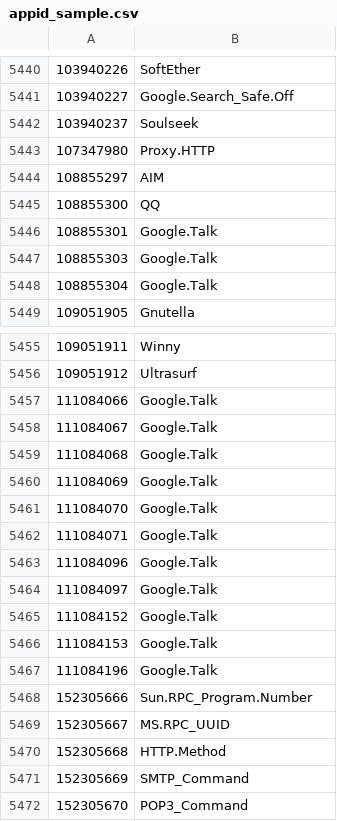
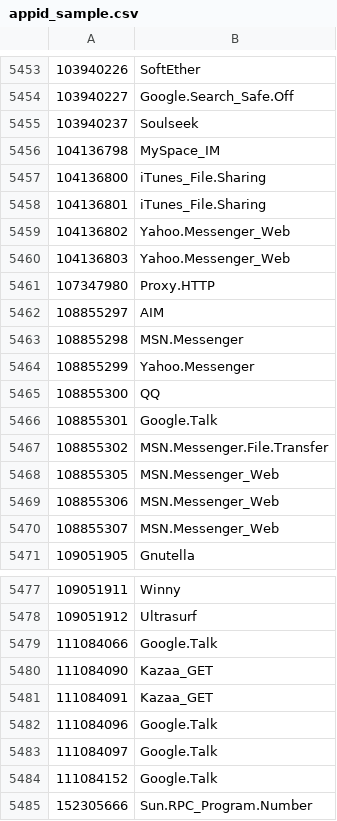
Before and after one commit to Connie-Wild/FortiOS_AppControlID, a CSV file: appid_sample.csv, drawn as a sheet; only a part is shown, gaps mark what is left out; the shorter side is filled out with more unchanged rows; removed rows and columns are numbered as before the commit, all else as after; the diff covers the shown part only; the diff names each change by its address in the sheet, - before the commit and + after, or states it on an @@ line.

```diff
--- a/appid_sample.csv
+++ b/appid_sample.csv
+row 5456: 104136798 | MySpace_IM
+row 5457: 104136800 | iTunes_File.Sharing
+row 5458: 104136801 | iTunes_File.Sharing
+row 5459: 104136802 | Yahoo.Messenger_Web
+row 5460: 104136803 | Yahoo.Messenger_Web
+row 5463: 108855298 | MSN.Messenger
+row 5464: 108855299 | Yahoo.Messenger
-row 5447: 108855303 | Google.Talk
-row 5448: 108855304 | Google.Talk
+row 5467: 108855302 | MSN.Messenger.File.Transfer
+row 5468: 108855305 | MSN.Messenger_Web
+row 5469: 108855306 | MSN.Messenger_Web
+row 5470: 108855307 | MSN.Messenger_Web
-row 5458: 111084067 | Google.Talk
-row 5459: 111084068 | Google.Talk
-row 5460: 111084069 | Google.Talk
-row 5461: 111084070 | Google.Talk
-row 5462: 111084071 | Google.Talk
+row 5480: 111084090 | Kazaa_GET
+row 5481: 111084091 | Kazaa_GET
-row 5466: 111084153 | Google.Talk
-row 5467: 111084196 | Google.Talk
```
Also changed, not shown: 29 added rows, 13 removed rows and 14 edited cells elsewhere in this file.
